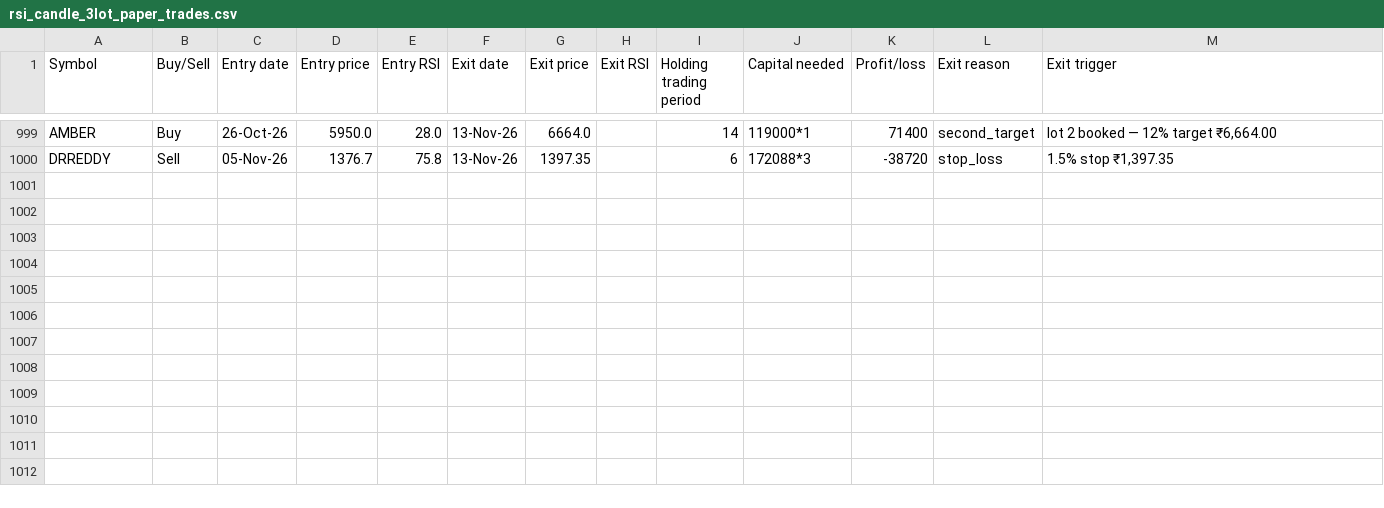
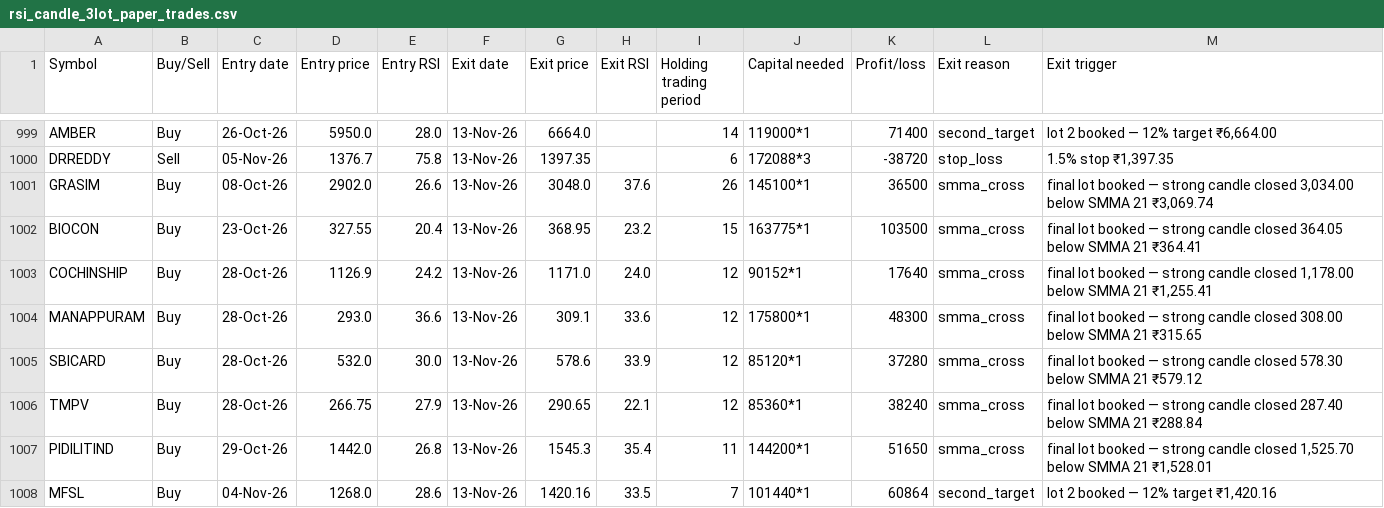
Before and after one commit to AbhilashMunnur/oi-with-stocks, a CSV file: data/rsi_candle_3lot_paper_trades.csv, drawn as a sheet; only a part is shown, gaps mark what is left out.

```diff
--- a/data/rsi_candle_3lot_paper_trades.csv
+++ b/data/rsi_candle_3lot_paper_trades.csv
@@ -1000 +1000,9 @@ AMBER,Buy,26-Oct-26,5950.0,28.0,13-Nov-26,6664.0,,14,119000*1,71400,second_targe
 DRREDDY,Sell,05-Nov-26,1376.7,75.8,13-Nov-26,1397.35,,6,172088*3,-38720,stop_loss,"1.5% stop ₹1,397.35"
+GRASIM,Buy,08-Oct-26,2902.0,26.6,13-Nov-26,3048.0,37.6,26,145100*1,36500,smma_cross,"final lot booked — strong candle closed 3,034.00 below SMMA 21 ₹3,069.74"
+BIOCON,Buy,23-Oct-26,327.55,20.4,13-Nov-26,368.95,23.2,15,163775*1,103500,smma_cross,final lot booked — strong candle closed 364.05 below SMMA 21 ₹364.41
+COCHINSHIP,Buy,28-Oct-26,1126.9,24.2,13-Nov-26,1171.0,24.0,12,90152*1,17640,smma_cross,"final lot booked — strong candle closed 1,178.00 below SMMA 21 ₹1,255.41"
+MANAPPURAM,Buy,28-Oct-26,293.0,36.6,13-Nov-26,309.1,33.6,12,175800*1,48300,smma_cross,final lot booked — strong candle closed 308.00 below SMMA 21 ₹315.65
+SBICARD,Buy,28-Oct-26,532.0,30.0,13-Nov-26,578.6,33.9,12,85120*1,37280,smma_cross,final lot booked — strong candle closed 578.30 below SMMA 21 ₹579.12
+TMPV,Buy,28-Oct-26,266.75,27.9,13-Nov-26,290.65,22.1,12,85360*1,38240,smma_cross,final lot booked — strong candle closed 287.40 below SMMA 21 ₹288.84
+PIDILITIND,Buy,29-Oct-26,1442.0,26.8,13-Nov-26,1545.3,35.4,11,144200*1,51650,smma_cross,"final lot booked — strong candle closed 1,525.70 below SMMA 21 ₹1,528.01"
+MFSL,Buy,04-Nov-26,1268.0,28.6,13-Nov-26,1420.16,33.5,7,101440*1,60864,second_target,"lot 2 booked — 12% target ₹1,420.16"
```
Also changed, not shown: data/heikin_ashi_paper_trades.csv, data/rsi_candle_3m_2w_paper_trades.csv, 6 other files.
